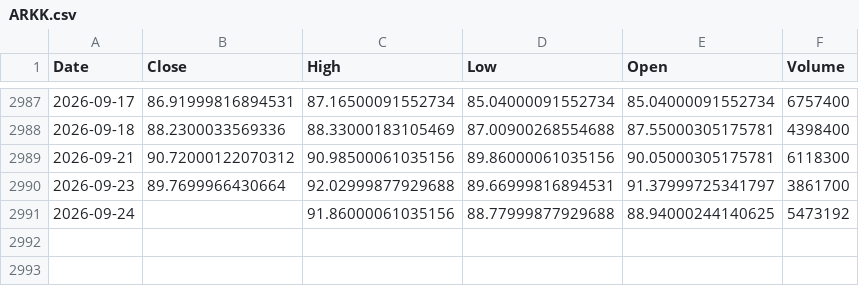
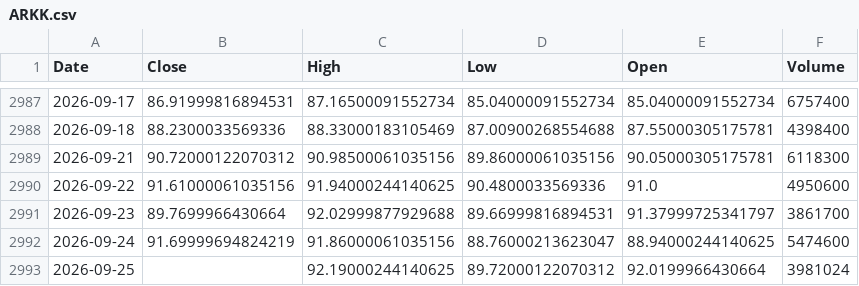
Before and after one commit to kittycapital/etf-seasonality, a CSV file: data/ARKK.csv, drawn as a sheet; only a part is shown, gaps mark what is left out.

```diff
--- a/data/ARKK.csv
+++ b/data/ARKK.csv
@@ -2989,3 +2989,5 @@ Date,Close,High,Low,Open,Volume
 2026-09-21,90.72000122070312,90.98500061035156,89.86000061035156,90.05000305175781,6118300
+2026-09-22,91.61000061035156,91.94000244140625,90.4800033569336,91.0,4950600
 2026-09-23,89.7699966430664,92.02999877929688,89.66999816894531,91.37999725341797,3861700
-2026-09-24,,91.86000061035156,88.77999877929688,88.94000244140625,5473192
+2026-09-24,91.69999694824219,91.86000061035156,88.76000213623047,88.94000244140625,5474600
+2026-09-25,,92.19000244140625,89.72000122070312,92.0199966430664,3981024
```
Also changed, not shown: data/DIA.csv, data/EEM.csv, 12 other files.
